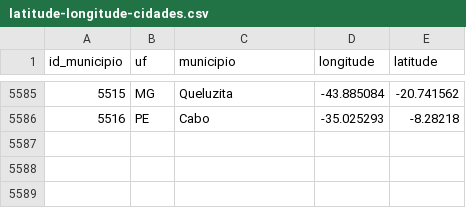
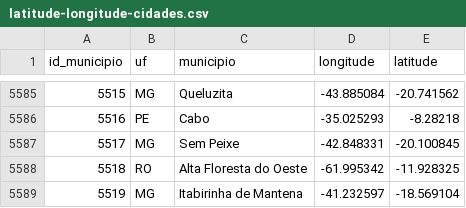
Before and after one commit to lucianovilasboas/vestibular-mapa2025, a CSV file: dados/latitude-longitude-cidades.csv, drawn as a sheet; only a part is shown, gaps mark what is left out.

```diff
--- a/dados/latitude-longitude-cidades.csv
+++ b/dados/latitude-longitude-cidades.csv
@@ -5586 +5586,4 @@
 5516;"PE";"Cabo";-35.025293;-8.28218
+5517;"MG";"Sem Peixe";-42.848331;-20.100845
+5518;"RO";"Alta Floresta do Oeste";-61.995342;-11.928325
+5519;"MG";"Itabirinha de Mantena";-41.232597;-18.569104
```
Also changed, not shown: 4 other files.
